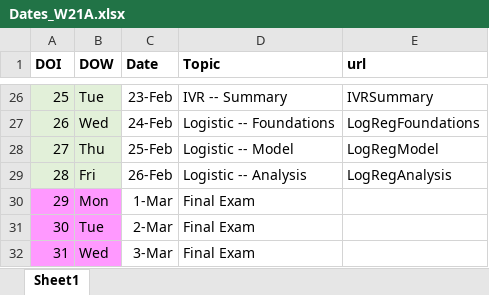
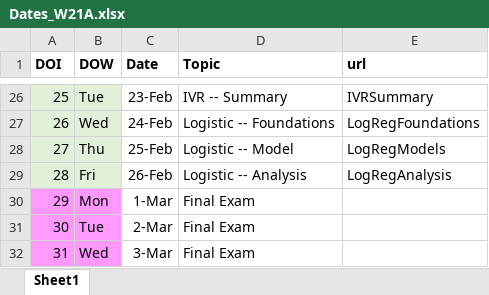
Before and after one commit to droglenc/NCMTH207, an Excel workbook: resources/Dates_W21A.xlsx, sheet Sheet1, drawn as a sheet; only a part is shown, gaps mark what is left out; values as stored, in another font and other column widths than the file's, no borders; the diff names each change by its address in the sheet, - before the commit and + after, or states it on an @@ line.

```diff
--- a/resources/Dates_W21A.xlsx (sheet Sheet1)
+++ b/resources/Dates_W21A.xlsx (sheet Sheet1)
-E28 (url): LogRegModel
+E28 (url): LogRegModels
```
Also changed, not shown: 4 other files.
